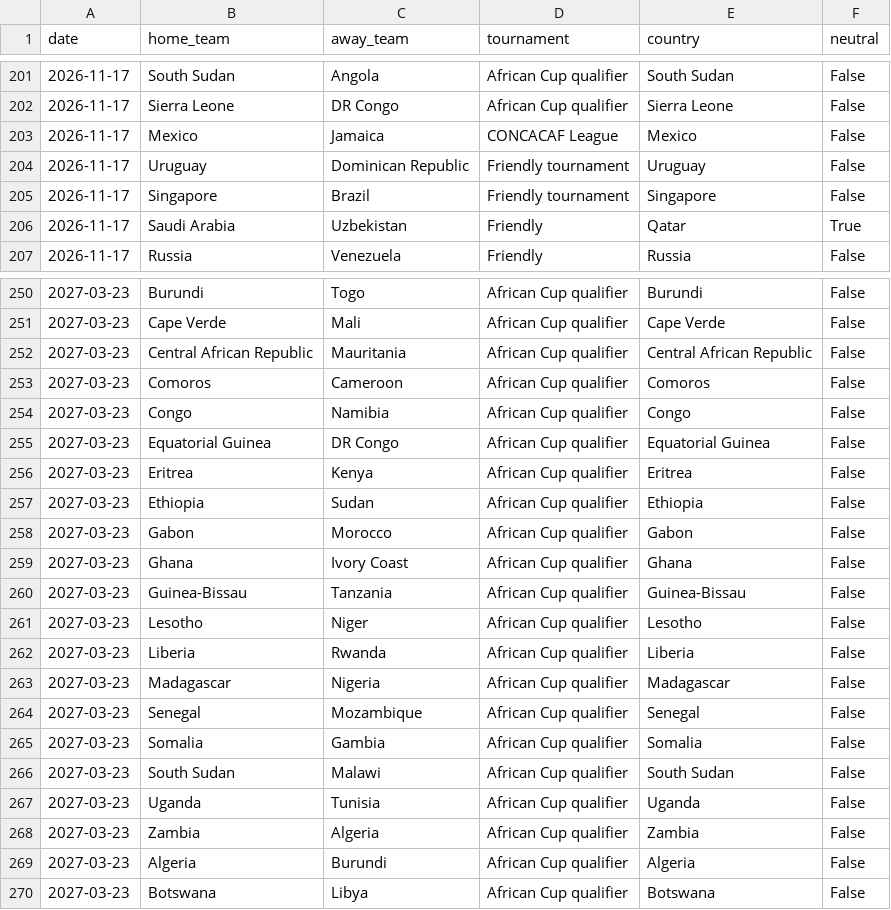
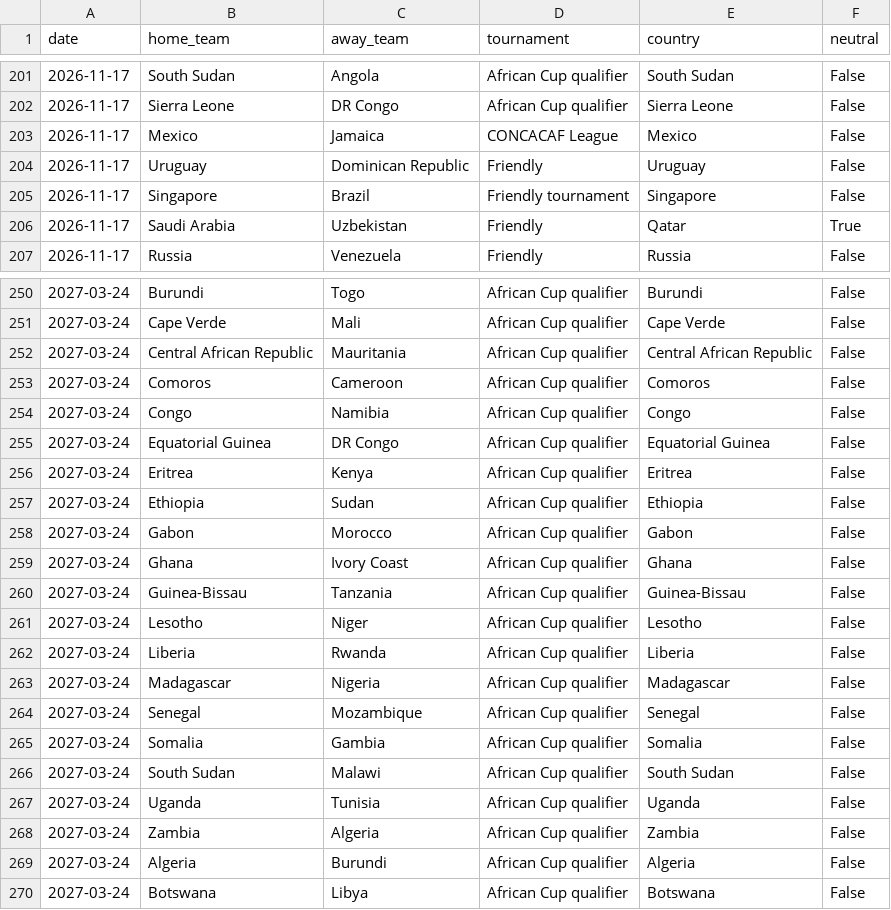
Before and after one commit to 16bravo/TrendsFC, a CSV file: data/source/fixtures.csv, drawn as a sheet; only a part is shown, gaps mark what is left out; the diff covers the shown part only.

```diff
--- a/data/source/fixtures.csv
+++ b/data/source/fixtures.csv
@@ -203,3 +203,3 @@ date,home_team,away_team,tournament,country,neutral
 2026-11-17,Mexico,Jamaica,CONCACAF League,Mexico,False
-2026-11-17,Uruguay,Dominican Republic,Friendly tournament,Uruguay,False
+2026-11-17,Uruguay,Dominican Republic,Friendly,Uruguay,False
 2026-11-17,Singapore,Brazil,Friendly tournament,Singapore,False
@@ -250,21 +250,21 @@ date,home_team,away_team,tournament,country,neutral
-2027-03-23,Burundi,Togo,African Cup qualifier,Burundi,False
-2027-03-23,Cape Verde,Mali,African Cup qualifier,Cape Verde,False
-2027-03-23,Central African Republic,Mauritania,African Cup qualifier,Central African Republic,False
-2027-03-23,Comoros,Cameroon,African Cup qualifier,Comoros,False
-2027-03-23,Congo,Namibia,African Cup qualifier,Congo,False
-2027-03-23,Equatorial Guinea,DR Congo,African Cup qualifier,Equatorial Guinea,False
-2027-03-23,Eritrea,Kenya,African Cup qualifier,Eritrea,False
-2027-03-23,Ethiopia,Sudan,African Cup qualifier,Ethiopia,False
-2027-03-23,Gabon,Morocco,African Cup qualifier,Gabon,False
-2027-03-23,Ghana,Ivory Coast,African Cup qualifier,Ghana,False
-2027-03-23,Guinea-Bissau,Tanzania,African Cup qualifier,Guinea-Bissau,False
-2027-03-23,Lesotho,Niger,African Cup qualifier,Lesotho,False
-2027-03-23,Liberia,Rwanda,African Cup qualifier,Liberia,False
-2027-03-23,Madagascar,Nigeria,African Cup qualifier,Madagascar,False
-2027-03-23,Senegal,Mozambique,African Cup qualifier,Senegal,False
-2027-03-23,Somalia,Gambia,African Cup qualifier,Somalia,False
-2027-03-23,South Sudan,Malawi,African Cup qualifier,South Sudan,False
-2027-03-23,Uganda,Tunisia,African Cup qualifier,Uganda,False
-2027-03-23,Zambia,Algeria,African Cup qualifier,Zambia,False
-2027-03-23,Algeria,Burundi,African Cup qualifier,Algeria,False
-2027-03-23,Botswana,Libya,African Cup qualifier,Botswana,False
+2027-03-24,Burundi,Togo,African Cup qualifier,Burundi,False
+2027-03-24,Cape Verde,Mali,African Cup qualifier,Cape Verde,False
+2027-03-24,Central African Republic,Mauritania,African Cup qualifier,Central African Republic,False
+2027-03-24,Comoros,Cameroon,African Cup qualifier,Comoros,False
+2027-03-24,Congo,Namibia,African Cup qualifier,Congo,False
+2027-03-24,Equatorial Guinea,DR Congo,African Cup qualifier,Equatorial Guinea,False
+2027-03-24,Eritrea,Kenya,African Cup qualifier,Eritrea,False
+2027-03-24,Ethiopia,Sudan,African Cup qualifier,Ethiopia,False
+2027-03-24,Gabon,Morocco,African Cup qualifier,Gabon,False
+2027-03-24,Ghana,Ivory Coast,African Cup qualifier,Ghana,False
+2027-03-24,Guinea-Bissau,Tanzania,African Cup qualifier,Guinea-Bissau,False
+2027-03-24,Lesotho,Niger,African Cup qualifier,Lesotho,False
+2027-03-24,Liberia,Rwanda,African Cup qualifier,Liberia,False
+2027-03-24,Madagascar,Nigeria,African Cup qualifier,Madagascar,False
+2027-03-24,Senegal,Mozambique,African Cup qualifier,Senegal,False
+2027-03-24,Somalia,Gambia,African Cup qualifier,Somalia,False
+2027-03-24,South Sudan,Malawi,African Cup qualifier,South Sudan,False
+2027-03-24,Uganda,Tunisia,African Cup qualifier,Uganda,False
+2027-03-24,Zambia,Algeria,African Cup qualifier,Zambia,False
+2027-03-24,Algeria,Burundi,African Cup qualifier,Algeria,False
+2027-03-24,Botswana,Libya,African Cup qualifier,Botswana,False
```
Also changed, not shown: 27 edited cells elsewhere in this file.
